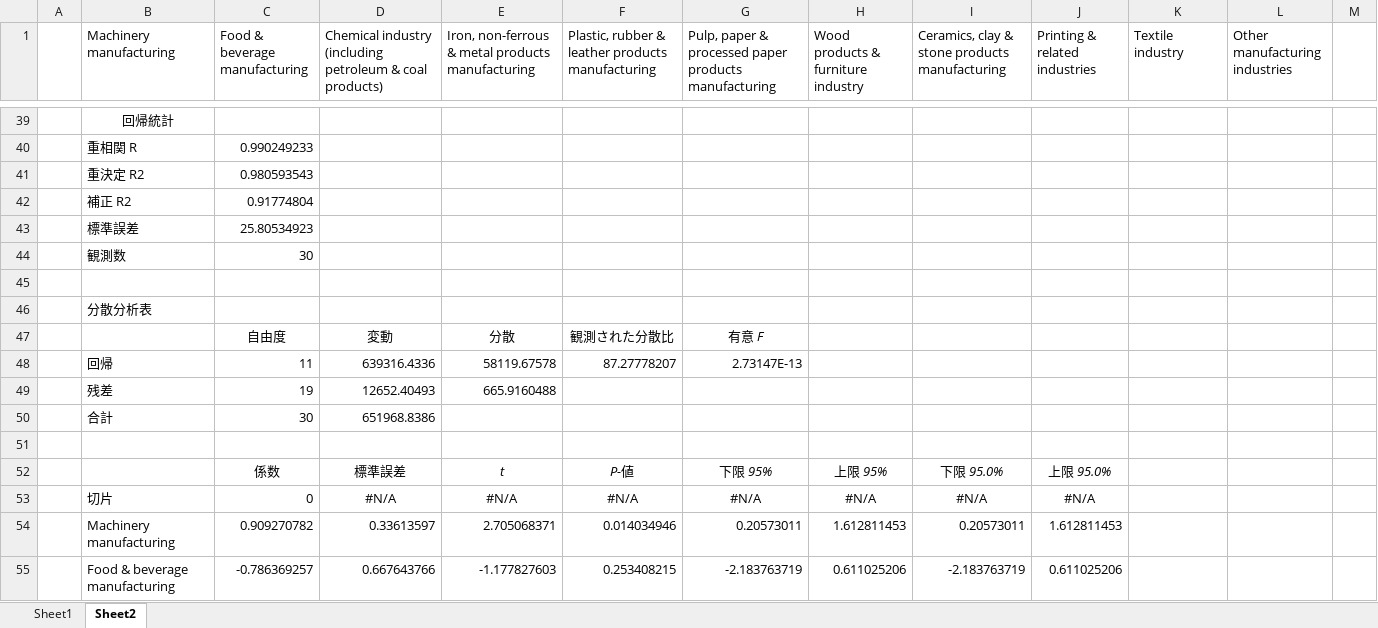
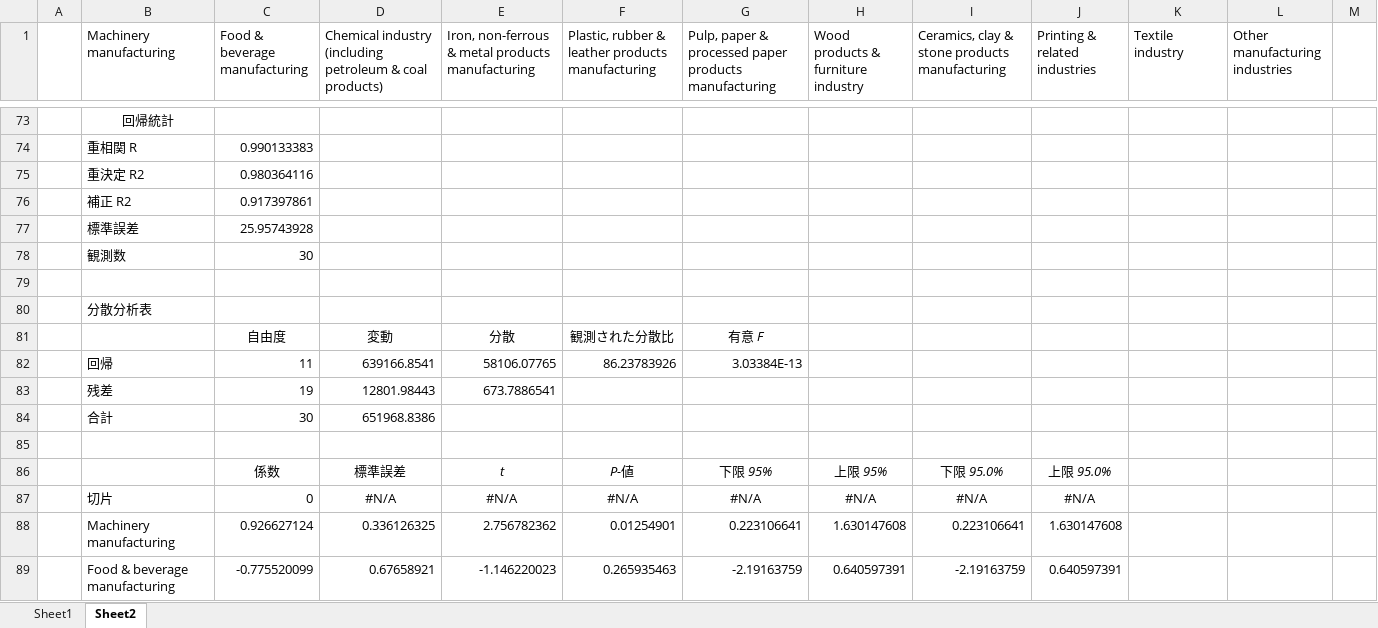
Before and after one commit to moooyu1121/JED_validation, an Excel workbook: data/industry/worksheet.xlsx, sheet Sheet2, drawn as a sheet; only a part is shown, gaps mark what is left out; values as stored, in another font and other column widths than the file's, no borders; charts and pictures not drawn; addresses are those after the commit; the diff covers the shown part only; the diff names each change by its address in the sheet, - before the commit and + after, or states it on an @@ line.

```diff
--- a/data/industry/worksheet.xlsx (sheet Sheet2)
+++ b/data/industry/worksheet.xlsx (sheet Sheet2)
-C74 (Food & beverage manufacturing): 0.990249233
+C74 (Food & beverage manufacturing): 0.990133383
-C75 (Food & beverage manufacturing): 0.980593543
+C75 (Food & beverage manufacturing): 0.980364116
-C76 (Food & beverage manufacturing): 0.91774804
+C76 (Food & beverage manufacturing): 0.917397861
-C77 (Food & beverage manufacturing): 25.80534923
+C77 (Food & beverage manufacturing): 25.95743928
-D82: 639316.4336
+D82: 639166.8541
-E82: 58119.67578
+E82: 58106.07765
-F82: 87.27778207
+F82: 86.23783926
-G82: 2.73147E-13
+G82: 3.03384E-13
-D83: 12652.40493
+D83: 12801.98443
-E83: 665.9160488
+E83: 673.7886541
-C88 (Food & beverage manufacturing): 0.909270782
+C88 (Food & beverage manufacturing): 0.926627124
-D88: 0.33613597
+D88: 0.336126325
-E88: 2.705068371
+E88: 2.756782362
-F88: 0.014034946
+F88: 0.01254901
-G88: 0.20573011
+G88: 0.223106641
-H88: 1.612811453
+H88: 1.630147608
-I88: 0.20573011
+I88: 0.223106641
-J88 (Printing & related industries): 1.612811453
+J88 (Printing & related industries): 1.630147608
-C89 (Food & beverage manufacturing): -0.786369257
+C89 (Food & beverage manufacturing): -0.775520099
-D89: 0.667643766
+D89: 0.67658921
-E89: -1.177827603
+E89: -1.146220023
-F89: 0.253408215
+F89: 0.265935463
-G89: -2.183763719
+G89: -2.19163759
-H89: 0.611025206
+H89: 0.640597391
-I89: -2.183763719
+I89: -2.19163759
-J89 (Printing & related industries): 0.611025206
+J89 (Printing & related industries): 0.640597391
```
Also changed, not shown: 64 added rows, 30 removed rows and 72 edited cells elsewhere in this sheet, charts or pictures, 2 other files.
